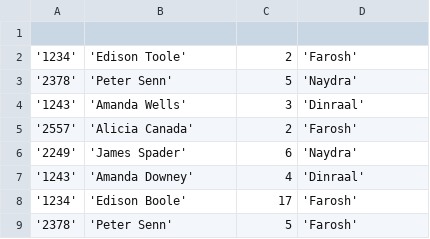
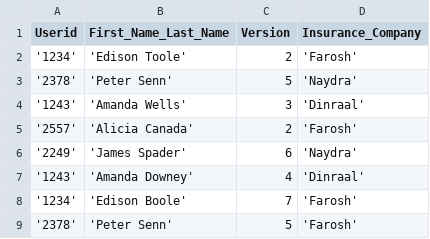
Before and after one commit to mynameisedison/Homework, a CSV file: filesorter/sampledata.csv, drawn as a sheet; the diff names each change by its address in the sheet, - before the commit and + after, or states it on an @@ line.

Commit message:
minor changes, trying to sort by last name

```diff
--- a/filesorter/sampledata.csv
+++ b/filesorter/sampledata.csv
-row 1: (empty)
+row 1: Userid | First_Name_Last_Name | Version | Insurance_Company
-C8 (Version): 17
+C8 (Version): 7
```
Also changed, not shown: 4 other files.
